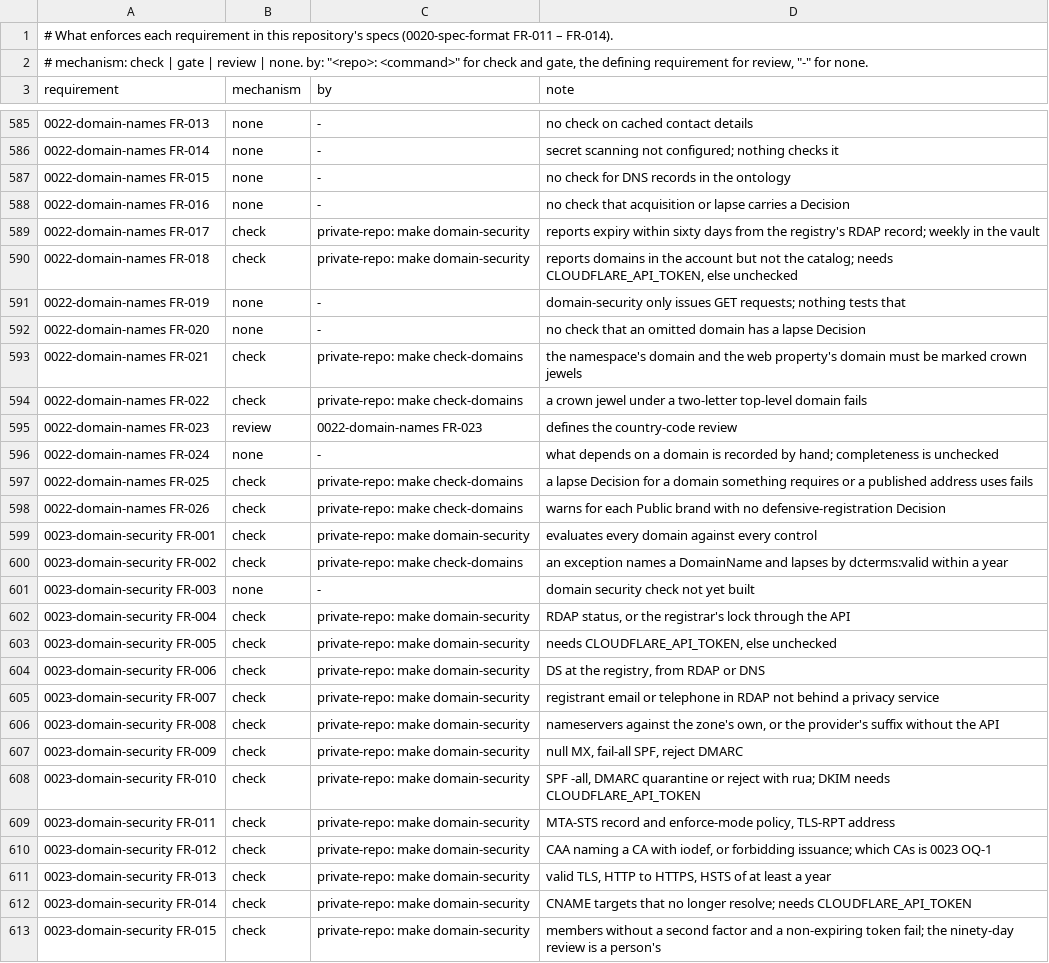
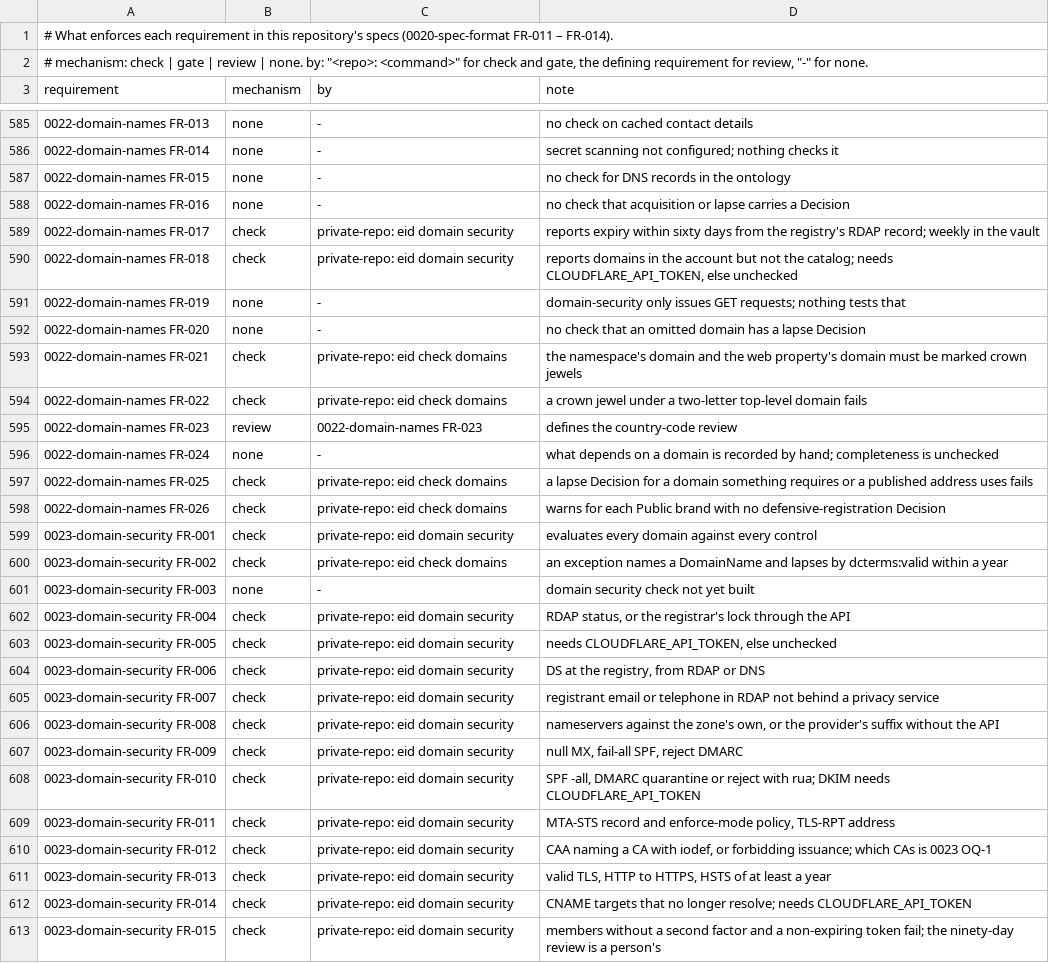
Before and after one commit to intellectual-frontiers/.github, a TSV file: spec-kit/enforcement.tsv, drawn as a sheet; only a part is shown, gaps mark what is left out; the diff covers the shown part only; the diff names each change by its address in the sheet, - before the commit and + after, or states it on an @@ line.

Commit message:
Name the vault's eid commands in the enforcement register
The vault (private-repo) replaced its Makefile with the `eid` command line (private-repo 0006-eid-command-line), so each row that names the vault command enforcing a requirement now names the eid command: `make check-<section>` becomes `eid check <section>`, `make domain-security` becomes `eid domain security`, `make advance` and `make final` become `eid work advance` and `eid release final`, and `make research-check` becomes `eid paper check`.

```diff
--- a/spec-kit/enforcement.tsv
+++ b/spec-kit/enforcement.tsv
-C589:C590 (by): private-repo: make domain-security
+C589:C590 (by): private-repo: eid domain security
-C593:C594 (by): private-repo: make check-domains
+C593:C594 (by): private-repo: eid check domains
-C597:C598 (by): private-repo: make check-domains
+C597:C598 (by): private-repo: eid check domains
-C599 (by): private-repo: make domain-security
+C599 (by): private-repo: eid domain security
-C600 (by): private-repo: make check-domains
+C600 (by): private-repo: eid check domains
-C602:C613 (by): private-repo: make domain-security
+C602:C613 (by): private-repo: eid domain security
```
Also changed, not shown: 122 edited cells elsewhere in this file.
